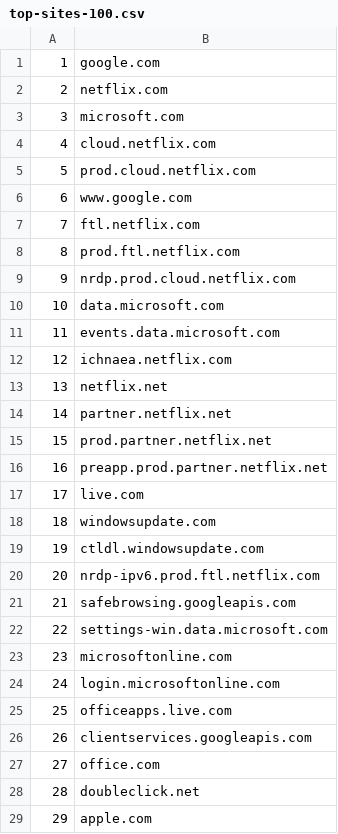
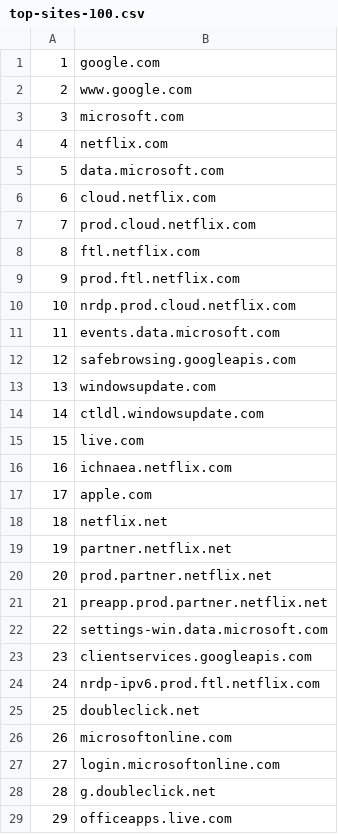
Before and after one commit to cjbarker/top-domains, a CSV file: top-recs/top-sites-100.csv, drawn as a sheet; only a part is shown; the diff covers the shown part only.

```diff
--- a/top-recs/top-sites-100.csv
+++ b/top-recs/top-sites-100.csv
@@ -1,29 +1,29 @@
 1,google.com
-2,netflix.com
+2,www.google.com
 3,microsoft.com
-4,cloud.netflix.com
-5,prod.cloud.netflix.com
-6,www.google.com
-7,ftl.netflix.com
-8,prod.ftl.netflix.com
-9,nrdp.prod.cloud.netflix.com
-10,data.microsoft.com
+4,netflix.com
+5,data.microsoft.com
+6,cloud.netflix.com
+7,prod.cloud.netflix.com
+8,ftl.netflix.com
+9,prod.ftl.netflix.com
+10,nrdp.prod.cloud.netflix.com
 11,events.data.microsoft.com
-12,ichnaea.netflix.com
-13,netflix.net
-14,partner.netflix.net
-15,prod.partner.netflix.net
-16,preapp.prod.partner.netflix.net
-17,live.com
-18,windowsupdate.com
-19,ctldl.windowsupdate.com
-20,nrdp-ipv6.prod.ftl.netflix.com
-21,safebrowsing.googleapis.com
+12,safebrowsing.googleapis.com
+13,windowsupdate.com
+14,ctldl.windowsupdate.com
+15,live.com
+16,ichnaea.netflix.com
+17,apple.com
+18,netflix.net
+19,partner.netflix.net
+20,prod.partner.netflix.net
+21,preapp.prod.partner.netflix.net
 22,settings-win.data.microsoft.com
-23,microsoftonline.com
-24,login.microsoftonline.com
-25,officeapps.live.com
-26,clientservices.googleapis.com
-27,office.com
-28,doubleclick.net
-29,apple.com
+23,clientservices.googleapis.com
+24,nrdp-ipv6.prod.ftl.netflix.com
+25,doubleclick.net
+26,microsoftonline.com
+27,login.microsoftonline.com
+28,g.doubleclick.net
+29,officeapps.live.com
```
Also changed, not shown: 69 edited cells elsewhere in this file, top-recs/top-TLD-100.csv, top-recs/top-TLD-1000.csv, 5 other files.
